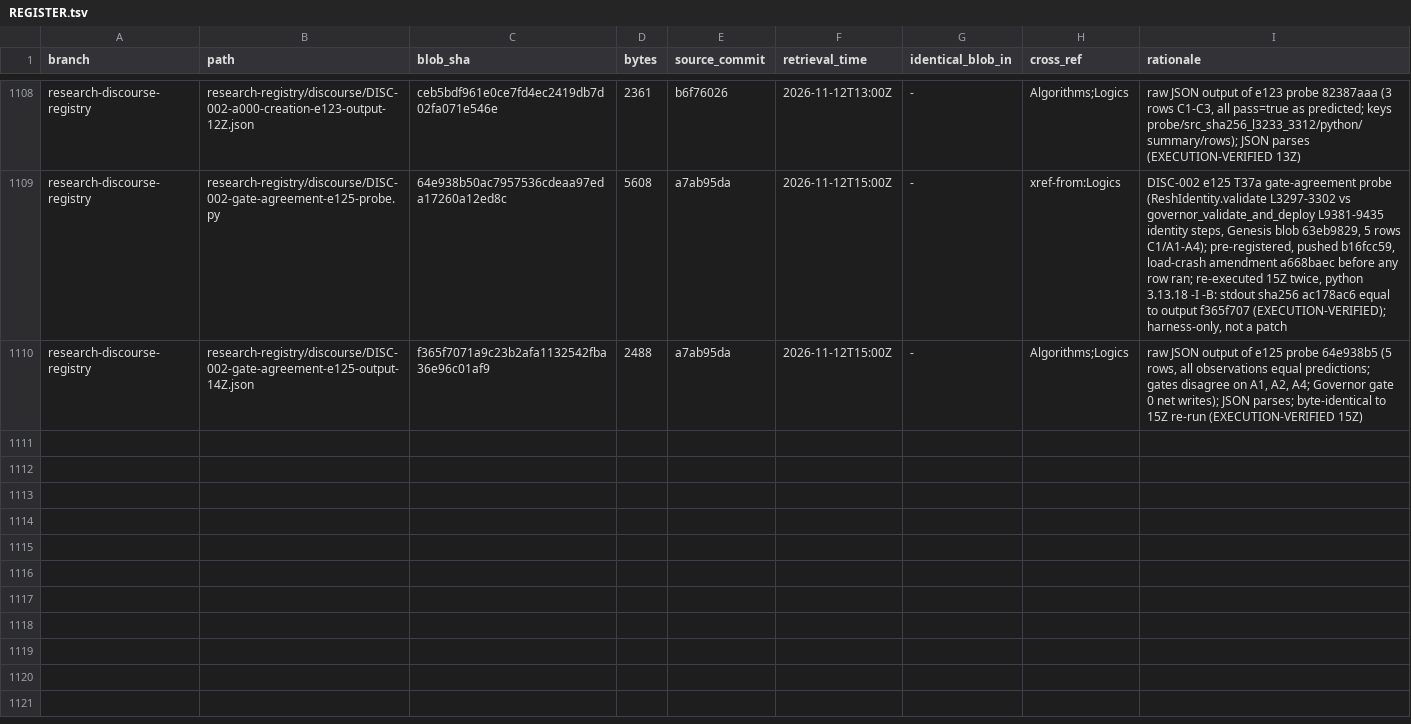
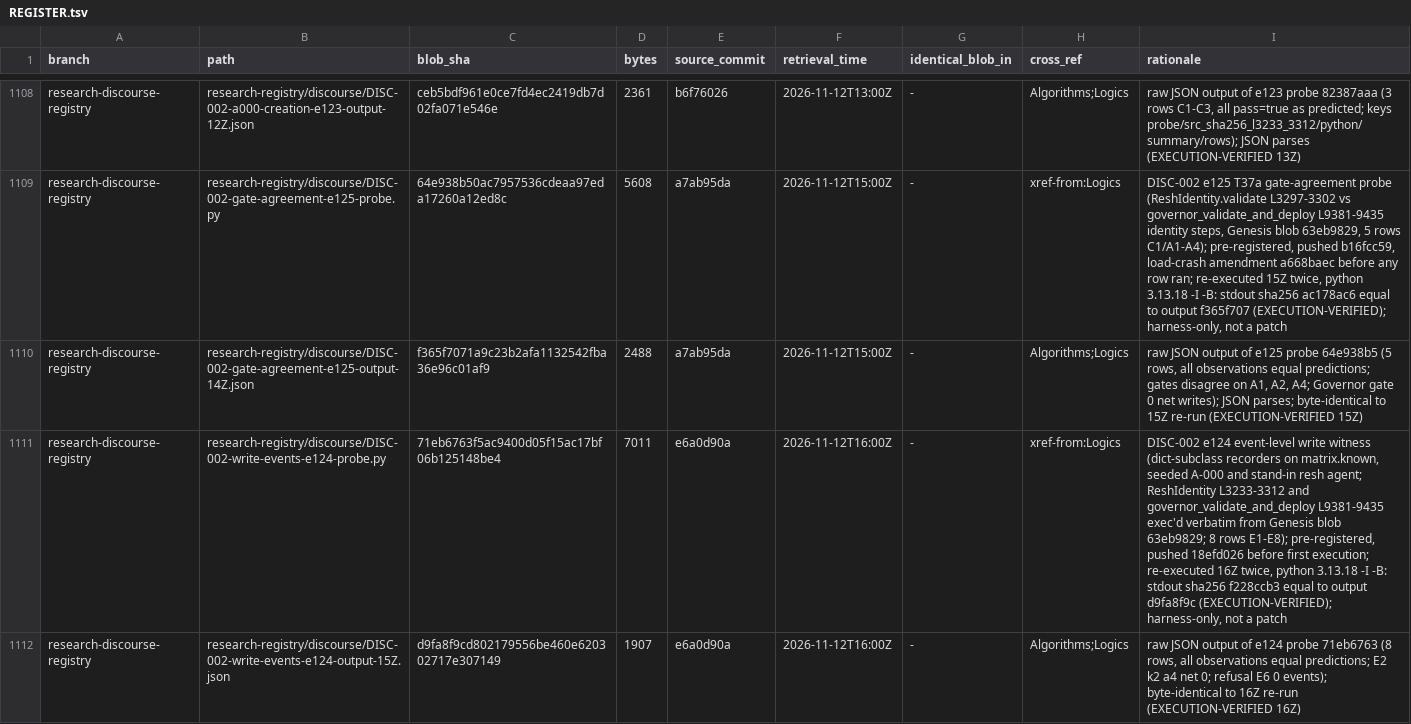
Before and after one commit to AGI144348Outlook/Echo_Green_Future, a TSV file: L2-library/Algorithms/REGISTER.tsv, drawn as a sheet; only a part is shown, gaps mark what is left out; the diff names each change by its address in the sheet, - before the commit and + after, or states it on an @@ line.

```diff
--- a/L2-library/Algorithms/REGISTER.tsv
+++ b/L2-library/Algorithms/REGISTER.tsv
+row 1111: research-discourse-registry | research-registry/discourse/DISC-002-write-events-e124-probe.py | 71eb6763f5ac9400d05f15ac17bf06b125148be4 | 7011 | e6a0d90a | 2026-11-12T16:00Z | - | xref-from:Logics | DISC-002 e124 event-level write witness (dict-subclass recorders on matrix.known, seeded A-000 and stand-in resh agent; ReshIdentity L3233-3312 and governor_validate_and_deploy L9381-9435 exec'd verbatim from Genesis blob 63eb9829; 8 rows E1-E8); pre-registered, pushed 18efd026 before first execution; re-executed 16Z twice, python 3.13.18 -I -B: stdout sha256 f228ccb3 equal to output d9fa8f9c (EXECUTION-VERIFIED); harness-only, not a patch
+row 1112: research-discourse-registry | research-registry/discourse/DISC-002-write-events-e124-output-15Z.json | d9fa8f9cd802179556be460e620302717e307149 | 1907 | e6a0d90a | 2026-11-12T16:00Z | - | Algorithms;Logics | raw JSON output of e124 probe 71eb6763 (8 rows, all observations equal predictions; E2 k2 a4 net 0; refusal E6 0 events); byte-identical to 16Z re-run (EXECUTION-VERIFIED 16Z)
```
Also changed, not shown: L2-library/Indices/REGISTER.tsv, L2-library/Logics/REGISTER.tsv, 2 other files.
